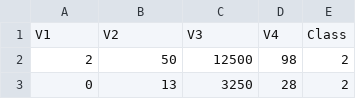
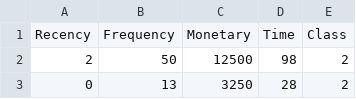
Before and after one commit to ShatilKhan/Hemo, a CSV file: Data/blood-transfusion-service-center_csv.csv, drawn as a sheet; only a part is shown; removed rows and columns are numbered as before the commit, all else as after; the diff names each change by its address in the sheet, - before the commit and + after, or states it on an @@ line.

Commit message:
Add Pairplot graph
Add ability to generate Pairplot graph from CSV file in order to predict Blood Donation Patterns.
UI needs to be refined for better understanding of prediction

```diff
--- a/Data/blood-transfusion-service-center_csv.csv
+++ b/Data/blood-transfusion-service-center_csv.csv
-row 1: V1 | V2 | V3 | V4 | Class
+row 1: Recency | Frequency | Monetary | Time | Class
```
Also changed, not shown: 3 other files.
